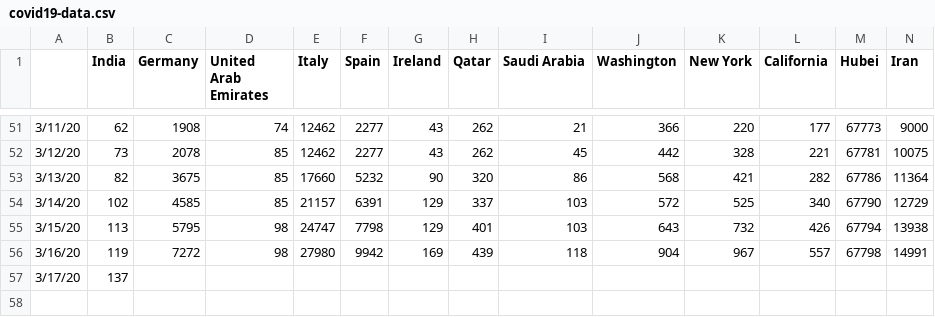
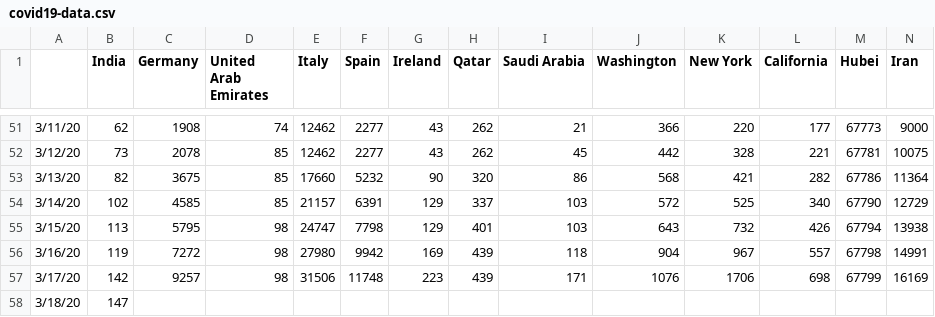
Before and after one commit to vishnuvp/covid19, a CSV file: covid19-data.csv, drawn as a sheet; only a part is shown, gaps mark what is left out; rows hold the shown columns only; the diff covers the shown part only; the diff names each change by its address in the sheet, - before the commit and + after, or states it on an @@ line.

Commit message:
Update data

```diff
--- a/covid19-data.csv
+++ b/covid19-data.csv
-B57 (India): 137
+B57 (India): 142
-C57 (Germany): (empty)
+C57 (Germany): 9257
-D57 (United Arab Emirates): (empty)
+D57 (United Arab Emirates): 98
-E57 (Italy): (empty)
+E57 (Italy): 31506
-F57 (Spain): (empty)
+F57 (Spain): 11748
-G57 (Ireland): (empty)
+G57 (Ireland): 223
-H57 (Qatar): (empty)
+H57 (Qatar): 439
-I57 (Saudi Arabia): (empty)
+I57 (Saudi Arabia): 171
-J57 (Washington): (empty)
+J57 (Washington): 1076
-K57 (New York): (empty)
+K57 (New York): 1706
-L57 (California): (empty)
+L57 (California): 698
-M57 (Hubei): (empty)
+M57 (Hubei): 67799
-N57 (Iran): (empty)
+N57 (Iran): 16169
+row 58: 3/18/20 | 147
```
Also changed, not shown: 4 edited cells elsewhere in this file.
